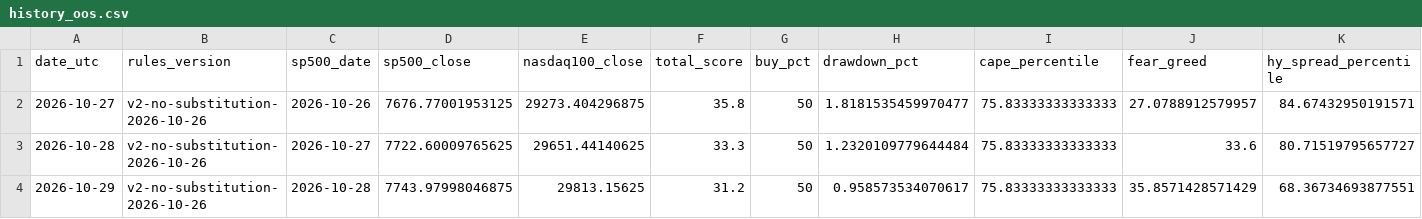
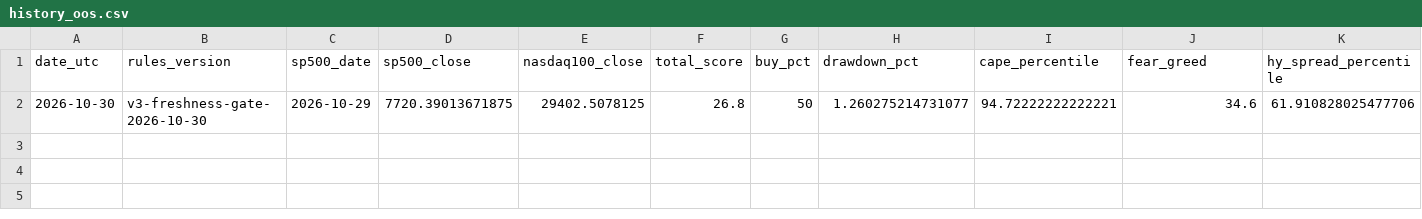
Before and after one commit to gozous/market-dca-assistant, a CSV file: docs/data/history_oos.csv, drawn as a sheet; only a part is shown; removed rows and columns are numbered as before the commit, all else as after; rows hold the shown columns only; the diff names each change by its address in the sheet, - before the commit and + after, or states it on an @@ line.

```diff
--- a/docs/data/history_oos.csv
+++ b/docs/data/history_oos.csv
-row 2: 2026-10-27 | v2-no-substitution-2026-10-26 | 2026-10-26 | 7676.77001953125 | 29273.404296875 | 35.8 | 50 | 1.8181535459970477 | 75.83333333333333 | 27.0788912579957 | 84.67432950191571
-row 3: 2026-10-28 | v2-no-substitution-2026-10-26 | 2026-10-27 | 7722.60009765625 | 29651.44140625 | 33.3 | 50 | 1.2320109779644484 | 75.83333333333333 | 33.6 | 80.71519795657727
-row 4: 2026-10-29 | v2-no-substitution-2026-10-26 | 2026-10-28 | 7743.97998046875 | 29813.15625 | 31.2 | 50 | 0.958573534070617 | 75.83333333333333 | 35.8571428571429 | 68.36734693877551
+row 2: 2026-10-30 | v3-freshness-gate-2026-10-30 | 2026-10-29 | 7720.39013671875 | 29402.5078125 | 26.8 | 50 | 1.260275214731077 | 94.72222222222221 | 34.6 | 61.910828025477706
```
Also changed, not shown: docs/data/history_oos_runs.csv, 3 other files.
